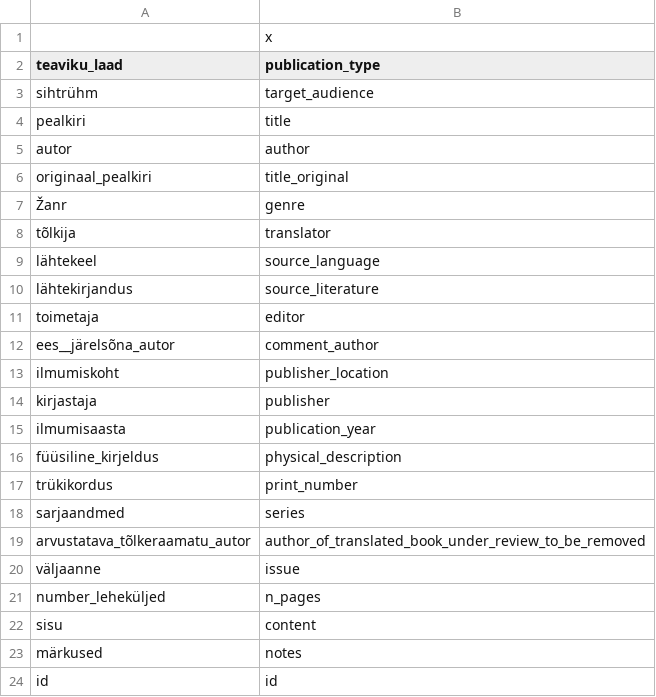
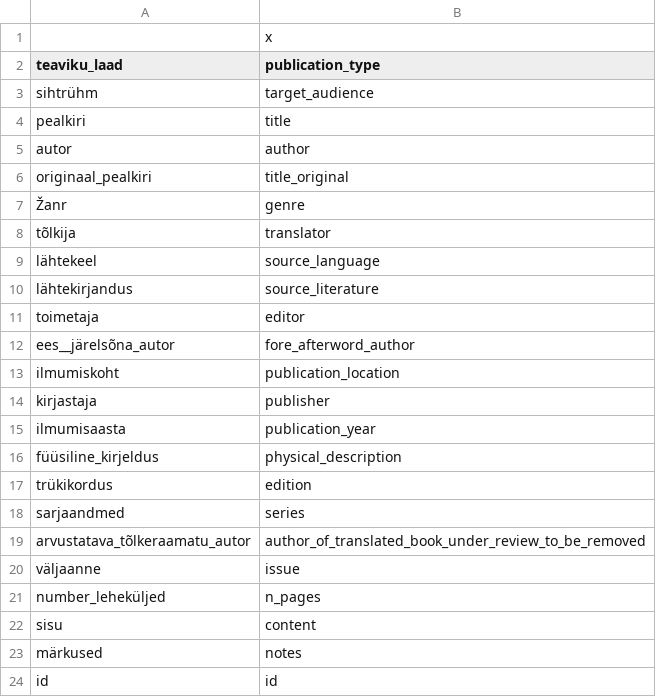
Before and after one commit to anadditivity/translations-hum-hackathon, a CSV file: data/translated_names.csv, drawn as a sheet.

Commit message:
new eng var names

```diff
--- a/data/translated_names.csv
+++ b/data/translated_names.csv
@@ -11,4 +11,4 @@
 "toimetaja","editor"
-"ees__järelsõna_autor","comment_author"
-"ilmumiskoht","publisher_location"
+"ees__järelsõna_autor","fore_afterword_author"
+"ilmumiskoht","publication_location"
 "kirjastaja","publisher"
@@ -16,3 +16,3 @@
 "füüsiline_kirjeldus","physical_description"
-"trükikordus","print_number"
+"trükikordus","edition"
 "sarjaandmed","series"
```
Also changed, not shown: 1 other file.
